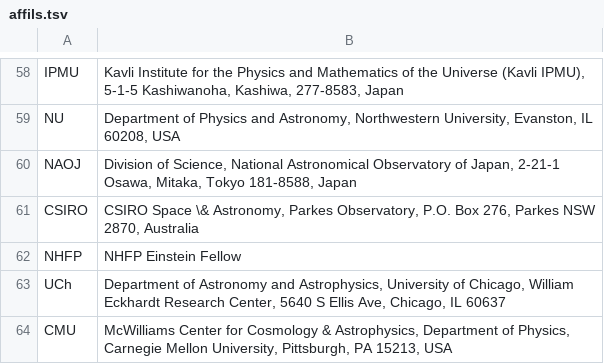
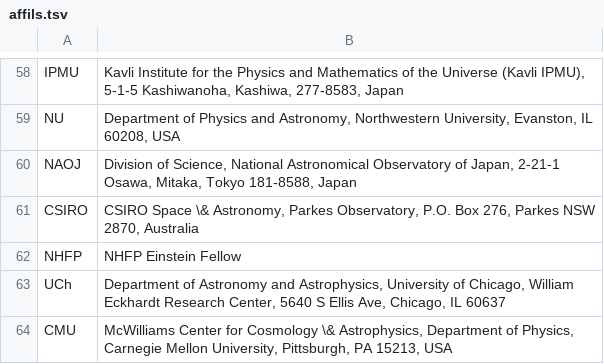
Before and after one commit to leungcalvin/kko_host_paper, a TSV file: affils.tsv, drawn as a sheet; only a part is shown, gaps mark what is left out.

Commit message:
CL: update author list

```diff
--- a/affils.tsv
+++ b/affils.tsv
@@ -63,2 +63,2 @@ NHFP	NHFP Einstein Fellow
 UCh	Department of Astronomy and Astrophysics, University of Chicago, William Eckhardt Research Center, 5640 S Ellis Ave, Chicago, IL 60637
-CMU	McWilliams Center for Cosmology & Astrophysics, Department of Physics, Carnegie Mellon University, Pittsburgh, PA 15213, USA
+CMU	McWilliams Center for Cosmology \& Astrophysics, Department of Physics, Carnegie Mellon University, Pittsburgh, PA 15213, USA
```
Also changed, not shown: authors.tsv, 2 other files.
